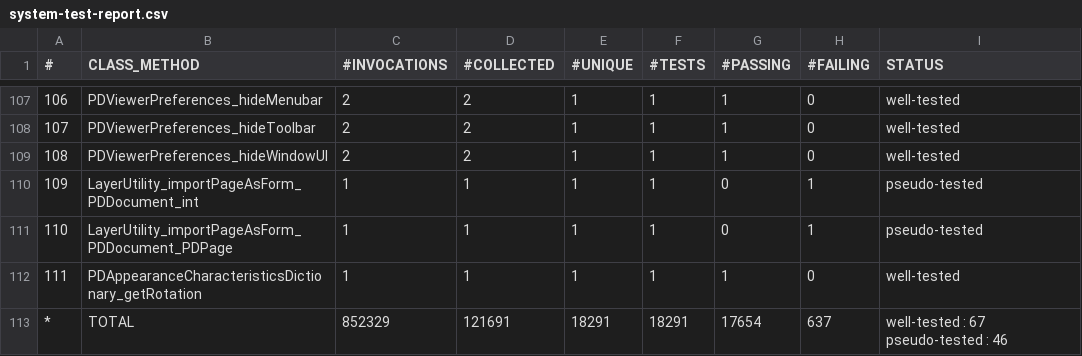
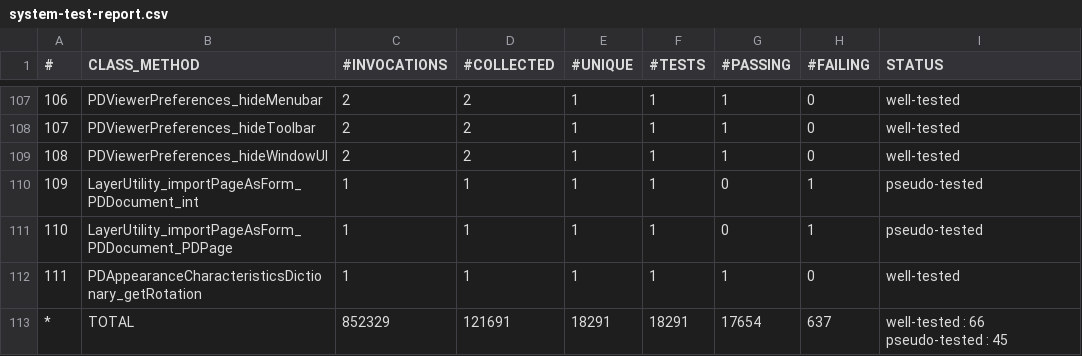
Before and after one commit to ASSERT-KTH/pankti-experiments, a CSV file: pdfbox/execution/system-test-report.csv, drawn as a sheet; only a part is shown, gaps mark what is left out.

Commit message:
Fix incorrect numbers in system test report

```diff
--- a/pdfbox/execution/system-test-report.csv
+++ b/pdfbox/execution/system-test-report.csv
@@ -112,2 +112,2 @@
 111,PDAppearanceCharacteristicsDictionary_getRotation,1,1,1,1,1,0,well-tested
-*,TOTAL,852329,121691,18291,18291,17654,637,well-tested : 67 pseudo-tested : 46
+*,TOTAL,852329,121691,18291,18291,17654,637,well-tested : 66 pseudo-tested : 45
```
